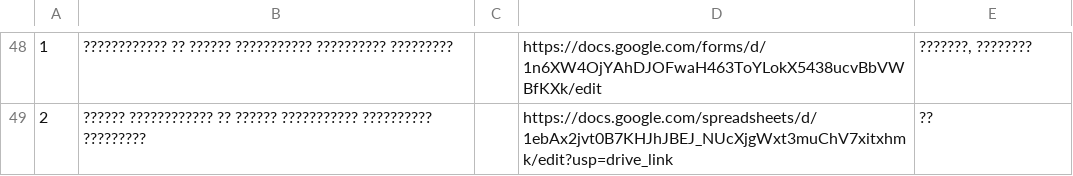
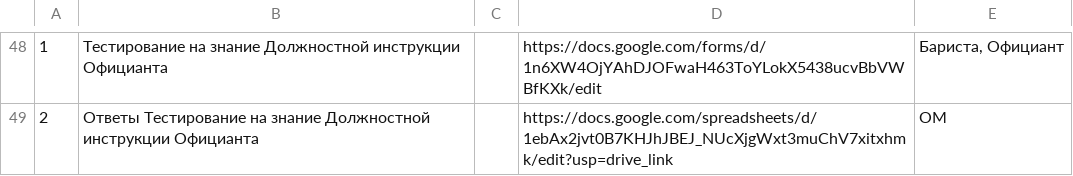
Before and after one commit to AlexPoAi/VK-offee, a CSV file: knowledge-base/Реестр документов .csv, drawn as a sheet; only a part is shown, gaps mark what is left out; the diff covers the shown part only; the diff names each change by its address in the sheet, - before the commit and + after, or states it on an @@ line.

```diff
--- a/knowledge-base/Реестр документов .csv
+++ b/knowledge-base/Реестр документов .csv
-B48: ???????????? ?? ?????? ??????????? ?????????? ?????????
+B48: Тестирование на знание Должностной инструкции Официанта
-E48: ???????, ????????
+E48: Бариста, Официант
-B49: ?????? ???????????? ?? ?????? ??????????? ?????????? ?????????
+B49: Ответы Тестирование на знание Должностной инструкции Официанта
-E49: ??
+E49: ОМ
```
Also changed, not shown: 9 added rows, 9 removed rows and 65 edited cells elsewhere in this file, knowledge-base/Инвентаризация /Расчет по свечам Мелт / Диана.csv, knowledge-base/КУХНЯ/Список продуктов _ учёт.csv, 34 other files.
